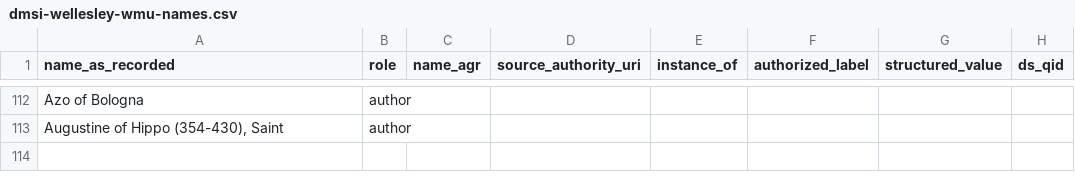
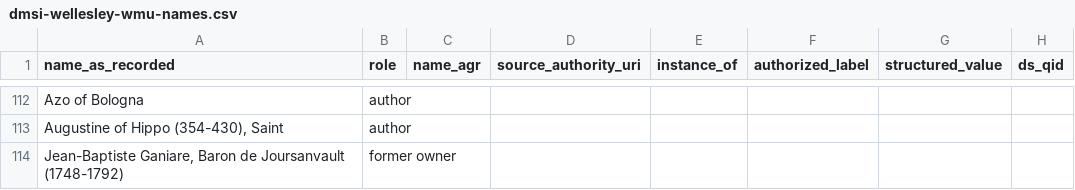
Before and after one commit to DigitalScriptorium/ds-open-refine, a CSV file: training-data/dmsi-wellesley-wmu-names.csv, drawn as a sheet; only a part is shown, gaps mark what is left out; the diff names each change by its address in the sheet, - before the commit and + after, or states it on an @@ line.

Commit message:
Update dmsi-wellesley-wmu-names.csv

```diff
--- a/training-data/dmsi-wellesley-wmu-names.csv
+++ b/training-data/dmsi-wellesley-wmu-names.csv
+row 114: Jean-Baptiste Ganiare, Baron de Joursanvault (1748-1792) | former owner
```
